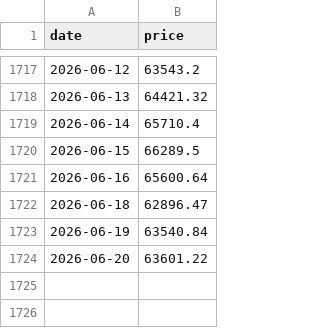
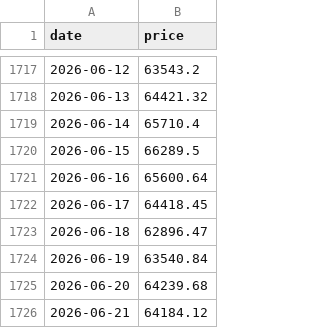
Before and after one commit to nattapongsindhu/Unrealized-Loss, a CSV file: data/btc_prices.csv, drawn as a sheet; only a part is shown, gaps mark what is left out.

```diff
--- a/data/btc_prices.csv
+++ b/data/btc_prices.csv
@@ -1721,4 +1721,6 @@ date,price
 2026-06-16,65600.64
+2026-06-17,64418.45
 2026-06-18,62896.47
 2026-06-19,63540.84
-2026-06-20,63601.22
+2026-06-20,64239.68
+2026-06-21,64184.12
```
Also changed, not shown: data/heart_index.csv, 1 other file.
